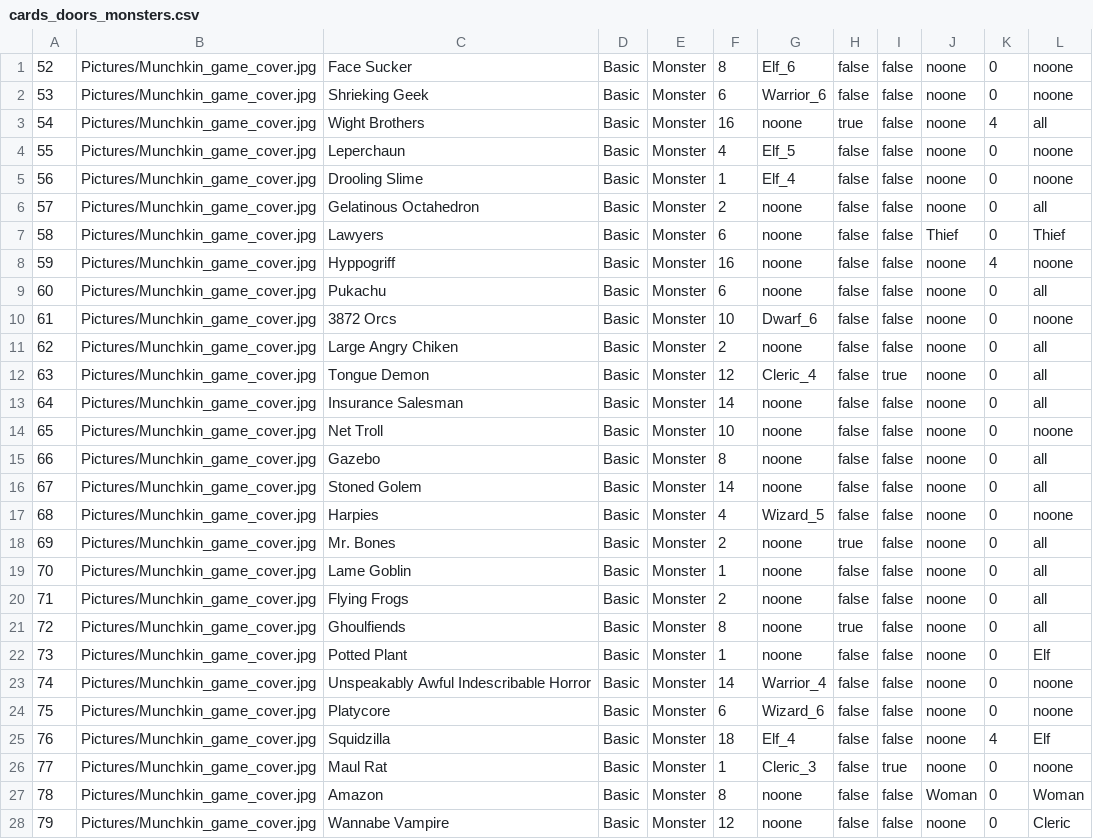
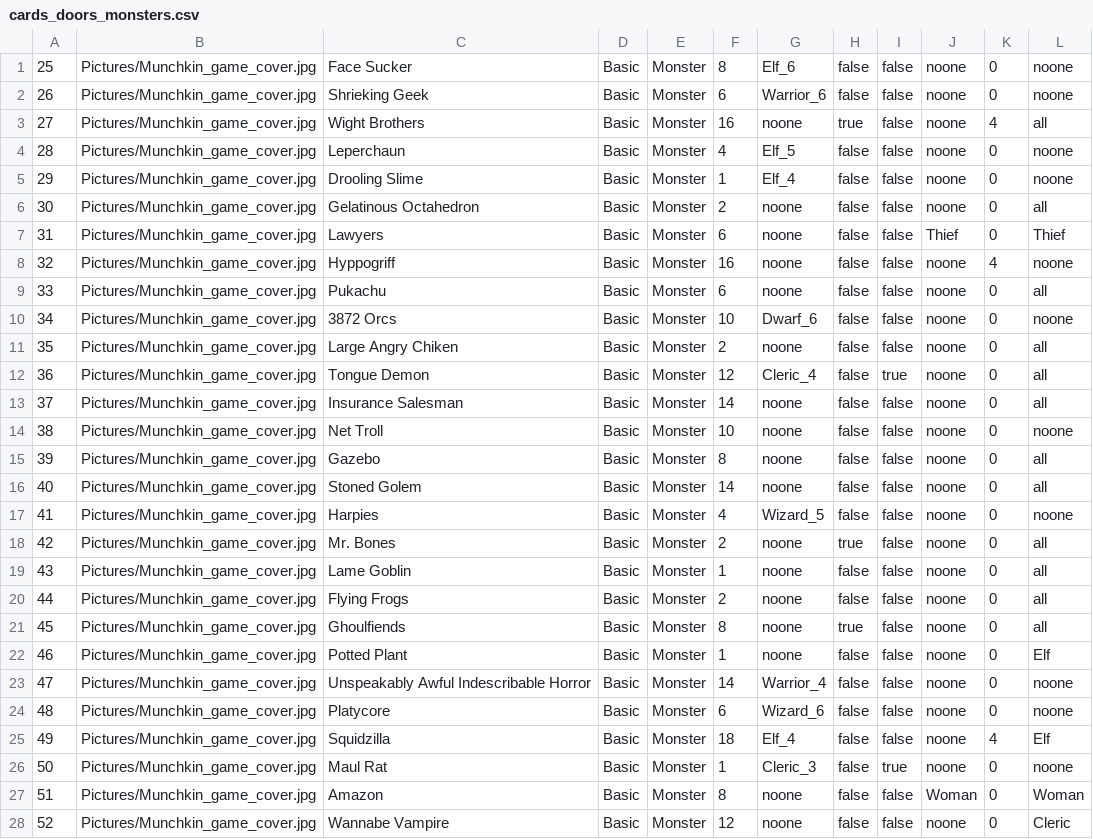
Before and after one commit to dsbabkov/Nayda, a CSV file: Nayda/Tables/cards_doors_monsters.csv, drawn as a sheet; only a part is shown; the diff covers the shown part only.

```diff
--- a/Nayda/Tables/cards_doors_monsters.csv
+++ b/Nayda/Tables/cards_doors_monsters.csv
@@ -1,28 +1,28 @@
-52;Pictures/Munchkin_game_cover.jpg;Face Sucker;Basic;Monster;8;Elf_6;false;false;noone;0;noone
-53;Pictures/Munchkin_game_cover.jpg;Shrieking Geek;Basic;Monster;6;Warrior_6;false;false;noone;0;noone
-54;Pictures/Munchkin_game_cover.jpg;Wight Brothers;Basic;Monster;16;noone;true;false;noone;4;all
-55;Pictures/Munchkin_game_cover.jpg;Leperchaun;Basic;Monster;4;Elf_5;false;false;noone;0;noone
-56;Pictures/Munchkin_game_cover.jpg;Drooling Slime;Basic;Monster;1;Elf_4;false;false;noone;0;noone
-57;Pictures/Munchkin_game_cover.jpg;Gelatinous Octahedron;Basic;Monster;2;noone;false;false;noone;0;all
-58;Pictures/Munchkin_game_cover.jpg;Lawyers;Basic;Monster;6;noone;false;false;Thief;0;Thief
-59;Pictures/Munchkin_game_cover.jpg;Hyppogriff;Basic;Monster;16;noone;false;false;noone;4;noone
-60;Pictures/Munchkin_game_cover.jpg;Pukachu;Basic;Monster;6;noone;false;false;noone;0;all
-61;Pictures/Munchkin_game_cover.jpg;3872 Orcs;Basic;Monster;10;Dwarf_6;false;false;noone;0;noone
-62;Pictures/Munchkin_game_cover.jpg;Large Angry Chiken;Basic;Monster;2;noone;false;false;noone;0;all
-63;Pictures/Munchkin_game_cover.jpg;Tongue Demon;Basic;Monster;12;Cleric_4;false;true;noone;0;all
-64;Pictures/Munchkin_game_cover.jpg;Insurance Salesman;Basic;Monster;14;noone;false;false;noone;0;all
-65;Pictures/Munchkin_game_cover.jpg;Net Troll;Basic;Monster;10;noone;false;false;noone;0;noone
-66;Pictures/Munchkin_game_cover.jpg;Gazebo;Basic;Monster;8;noone;false;false;noone;0;all
-67;Pictures/Munchkin_game_cover.jpg;Stoned Golem;Basic;Monster;14;noone;false;false;noone;0;all
-68;Pictures/Munchkin_game_cover.jpg;Harpies;Basic;Monster;4;Wizard_5;false;false;noone;0;noone
-69;Pictures/Munchkin_game_cover.jpg;Mr. Bones;Basic;Monster;2;noone;true;false;noone;0;all
-70;Pictures/Munchkin_game_cover.jpg;Lame Goblin;Basic;Monster;1;noone;false;false;noone;0;all
-71;Pictures/Munchkin_game_cover.jpg;Flying Frogs;Basic;Monster;2;noone;false;false;noone;0;all
-72;Pictures/Munchkin_game_cover.jpg;Ghoulfiends;Basic;Monster;8;noone;true;false;noone;0;all
-73;Pictures/Munchkin_game_cover.jpg;Potted Plant;Basic;Monster;1;noone;false;false;noone;0;Elf
-74;Pictures/Munchkin_game_cover.jpg;Unspeakably Awful Indescribable Horror;Basic;Monster;14;Warrior_4;false;false;noone;0;noone
-75;Pictures/Munchkin_game_cover.jpg;Platycore;Basic;Monster;6;Wizard_6;false;false;noone;0;noone
-76;Pictures/Munchkin_game_cover.jpg;Squidzilla;Basic;Monster;18;Elf_4;false;false;noone;4;Elf
-77;Pictures/Munchkin_game_cover.jpg;Maul Rat;Basic;Monster;1;Cleric_3;false;true;noone;0;noone
-78;Pictures/Munchkin_game_cover.jpg;Amazon;Basic;Monster;8;noone;false;false;Woman;0;Woman
-79;Pictures/Munchkin_game_cover.jpg;Wannabe Vampire;Basic;Monster;12;noone;false;false;noone;0;Cleric
+25;Pictures/Munchkin_game_cover.jpg;Face Sucker;Basic;Monster;8;Elf_6;false;false;noone;0;noone
+26;Pictures/Munchkin_game_cover.jpg;Shrieking Geek;Basic;Monster;6;Warrior_6;false;false;noone;0;noone
+27;Pictures/Munchkin_game_cover.jpg;Wight Brothers;Basic;Monster;16;noone;true;false;noone;4;all
+28;Pictures/Munchkin_game_cover.jpg;Leperchaun;Basic;Monster;4;Elf_5;false;false;noone;0;noone
+29;Pictures/Munchkin_game_cover.jpg;Drooling Slime;Basic;Monster;1;Elf_4;false;false;noone;0;noone
+30;Pictures/Munchkin_game_cover.jpg;Gelatinous Octahedron;Basic;Monster;2;noone;false;false;noone;0;all
+31;Pictures/Munchkin_game_cover.jpg;Lawyers;Basic;Monster;6;noone;false;false;Thief;0;Thief
+32;Pictures/Munchkin_game_cover.jpg;Hyppogriff;Basic;Monster;16;noone;false;false;noone;4;noone
+33;Pictures/Munchkin_game_cover.jpg;Pukachu;Basic;Monster;6;noone;false;false;noone;0;all
+34;Pictures/Munchkin_game_cover.jpg;3872 Orcs;Basic;Monster;10;Dwarf_6;false;false;noone;0;noone
+35;Pictures/Munchkin_game_cover.jpg;Large Angry Chiken;Basic;Monster;2;noone;false;false;noone;0;all
+36;Pictures/Munchkin_game_cover.jpg;Tongue Demon;Basic;Monster;12;Cleric_4;false;true;noone;0;all
+37;Pictures/Munchkin_game_cover.jpg;Insurance Salesman;Basic;Monster;14;noone;false;false;noone;0;all
+38;Pictures/Munchkin_game_cover.jpg;Net Troll;Basic;Monster;10;noone;false;false;noone;0;noone
+39;Pictures/Munchkin_game_cover.jpg;Gazebo;Basic;Monster;8;noone;false;false;noone;0;all
+40;Pictures/Munchkin_game_cover.jpg;Stoned Golem;Basic;Monster;14;noone;false;false;noone;0;all
+41;Pictures/Munchkin_game_cover.jpg;Harpies;Basic;Monster;4;Wizard_5;false;false;noone;0;noone
+42;Pictures/Munchkin_game_cover.jpg;Mr. Bones;Basic;Monster;2;noone;true;false;noone;0;all
+43;Pictures/Munchkin_game_cover.jpg;Lame Goblin;Basic;Monster;1;noone;false;false;noone;0;all
+44;Pictures/Munchkin_game_cover.jpg;Flying Frogs;Basic;Monster;2;noone;false;false;noone;0;all
+45;Pictures/Munchkin_game_cover.jpg;Ghoulfiends;Basic;Monster;8;noone;true;false;noone;0;all
+46;Pictures/Munchkin_game_cover.jpg;Potted Plant;Basic;Monster;1;noone;false;false;noone;0;Elf
+47;Pictures/Munchkin_game_cover.jpg;Unspeakably Awful Indescribable Horror;Basic;Monster;14;Warrior_4;false;false;noone;0;noone
+48;Pictures/Munchkin_game_cover.jpg;Platycore;Basic;Monster;6;Wizard_6;false;false;noone;0;noone
+49;Pictures/Munchkin_game_cover.jpg;Squidzilla;Basic;Monster;18;Elf_4;false;false;noone;4;Elf
+50;Pictures/Munchkin_game_cover.jpg;Maul Rat;Basic;Monster;1;Cleric_3;false;true;noone;0;noone
+51;Pictures/Munchkin_game_cover.jpg;Amazon;Basic;Monster;8;noone;false;false;Woman;0;Woman
+52;Pictures/Munchkin_game_cover.jpg;Wannabe Vampire;Basic;Monster;12;noone;false;false;noone;0;Cleric
```
Also changed, not shown: 67 edited cells elsewhere in this file, Nayda/Tables/cards_doors_amplifiers.csv, Nayda/Tables/cards_doors_curses.csv, 3 other files.
